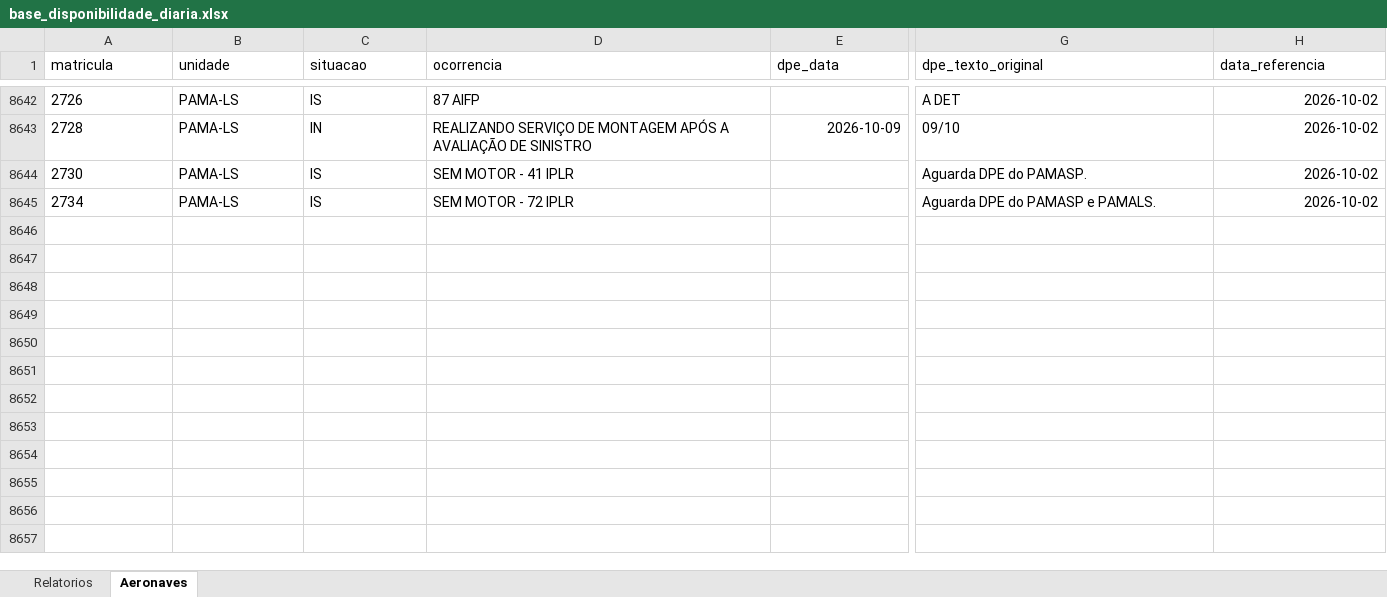
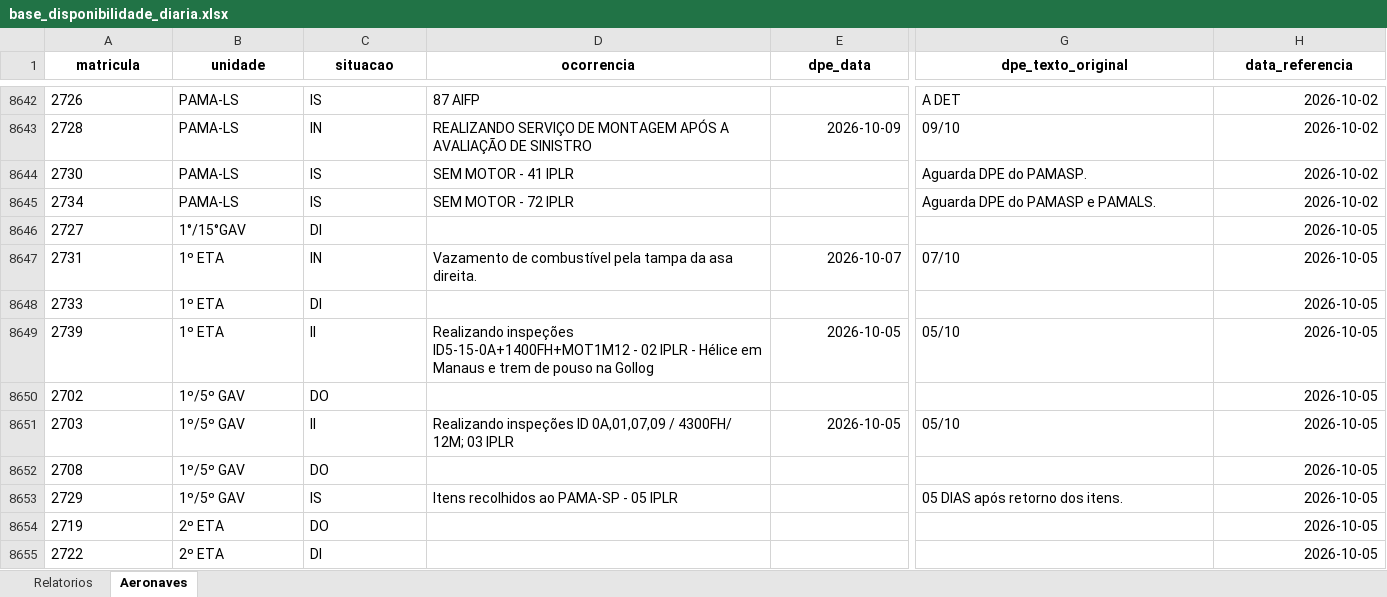
Before and after one commit to wallacedellaney/c98a-pamals, an Excel workbook: Coordenadoria/02_Dados_Tratados/base_disponibilidade_diaria.xlsx, sheet Aeronaves, drawn as a sheet; only a part is shown, gaps mark what is left out; values as stored, in another font and other column widths than the file's, no borders; rows hold the shown columns only; the diff covers the shown part only; the diff names each change by its address in the sheet, - before the commit and + after, or states it on an @@ line.

Commit message:
Atualização automática: disponibilidade_diaria (05/10/2026 08:39)

```diff
--- a/Coordenadoria/02_Dados_Tratados/base_disponibilidade_diaria.xlsx (sheet Aeronaves)
+++ b/Coordenadoria/02_Dados_Tratados/base_disponibilidade_diaria.xlsx (sheet Aeronaves)
@@ A1:H1 bold: off → on, alignment: left → center @@
+row 8646: 2727 | 1°/15°GAV | DI |  |  |  | 2026-10-05
+row 8647: 2731 | 1º ETA | IN | Vazamento de combustível pela tampa da asa direita. | 2026-10-07 | 07/10 | 2026-10-05
+row 8648: 2733 | 1º ETA | DI |  |  |  | 2026-10-05
+row 8649: 2739 | 1º ETA | II | Realizando inspeções ID5-15-0A+1400FH+MOT1M12 - 02 IPLR - Hélice em Manaus e trem de pouso na Gollog | 2026-10-05 | 05/10 | 2026-10-05
+row 8650: 2702 | 1º/5º GAV | DO |  |  |  | 2026-10-05
+row 8651: 2703 | 1º/5º GAV | II | Realizando inspeções ID 0A,01,07,09 / 4300FH/ 12M; 03 IPLR | 2026-10-05 | 05/10 | 2026-10-05
+row 8652: 2708 | 1º/5º GAV | DO |  |  |  | 2026-10-05
+row 8653: 2729 | 1º/5º GAV | IS | Itens recolhidos ao PAMA-SP - 05 IPLR |  | 05 DIAS após retorno dos itens. | 2026-10-05
+row 8654: 2719 | 2º ETA | DO |  |  |  | 2026-10-05
+row 8655: 2722 | 2º ETA | DI |  |  |  | 2026-10-05
```
Also changed, not shown: 19 added rows and cell formats elsewhere in this sheet, sheet Relatorios, 3 other files.
